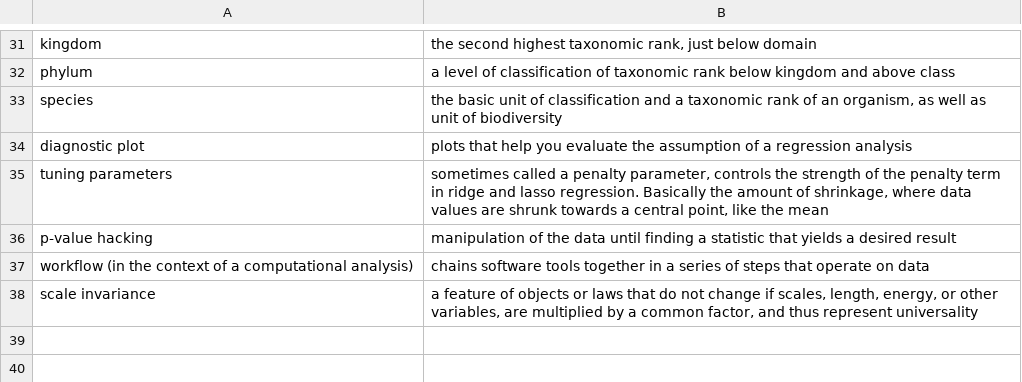
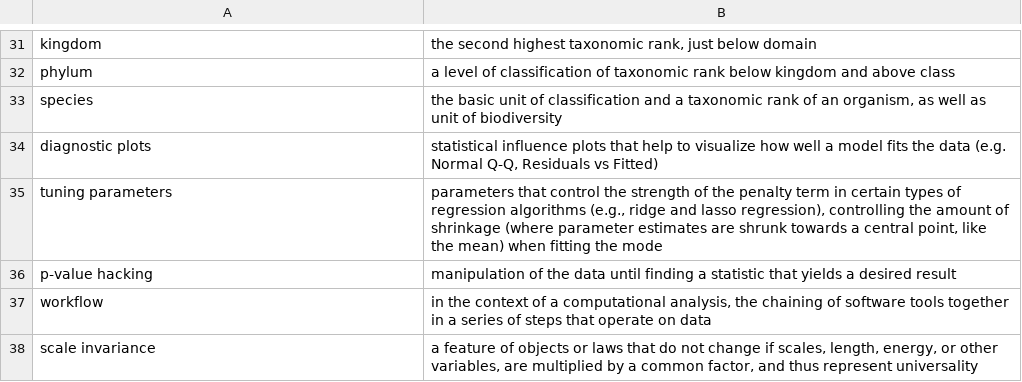
Before and after one commit to geanders/csu_msmb, a TSV file: content/post/vocab_lists/chapter_12.tsv, drawn as a sheet; only a part is shown, gaps mark what is left out; the diff covers the shown part only.

```diff
--- a/content/post/vocab_lists/chapter_12.tsv
+++ b/content/post/vocab_lists/chapter_12.tsv
@@ -33,6 +33,6 @@ phylum	a level of classification of taxonomic rank below kingdom and above class
 species	the basic unit of classification and a taxonomic rank of an organism, as well as unit of biodiversity
-diagnostic plot	plots that help you evaluate the assumption of a regression analysis
-tuning parameters	sometimes called a penalty parameter, controls the strength of the penalty term in ridge and lasso regression. Basically the amount of shrinkage, where data values are shrunk towards a central point, like the mean
+diagnostic plots	statistical influence plots that help to visualize how well a model fits the data (e.g. Normal Q-Q, Residuals vs Fitted)
+tuning parameters	parameters that control the strength of the penalty term in certain types of regression algorithms (e.g., ridge and lasso regression), controlling the amount of shrinkage (where parameter estimates are shrunk towards a central point, like the mean) when fitting the mode
 p-value hacking	manipulation of the data until finding a statistic that yields a desired result
-workflow (in the context of a computational analysis)	chains software tools together in a series of steps that operate on data
+workflow	in the context of a computational analysis, the chaining of software tools together in a series of steps that operate on data
 scale invariance	a feature of objects or laws that do not change if scales, length, energy, or other variables, are multiplied by a common factor, and thus represent universality
```
Also changed, not shown: 3 added rows, 3 removed rows and 20 edited cells elsewhere in this file, 2 other files.
